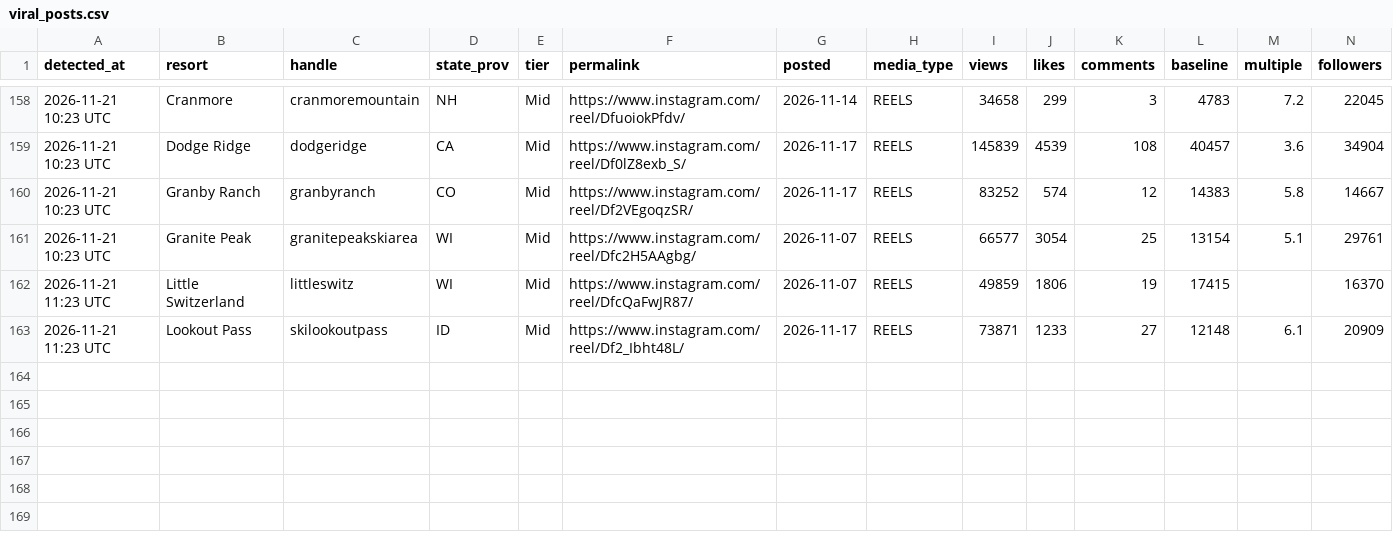
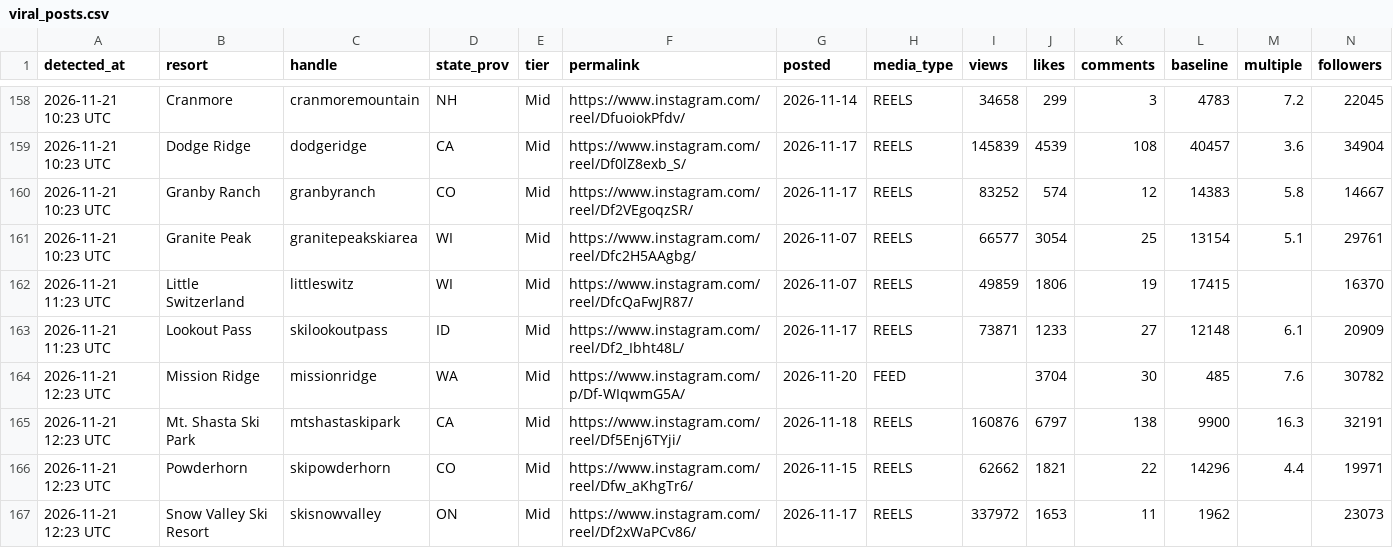
Before and after one commit to deanisaac06/Resort-Account-Tracking, a CSV file: data/viral_posts.csv, drawn as a sheet; only a part is shown, gaps mark what is left out; rows hold the shown columns only; the diff names each change by its address in the sheet, - before the commit and + after, or states it on an @@ line.

```diff
--- a/data/viral_posts.csv
+++ b/data/viral_posts.csv
+row 164: 2026-11-21 12:23 UTC | Mission Ridge | missionridge | WA | Mid | https://www.instagram.com/p/Df-WIqwmG5A/ | 2026-11-20 | FEED |  | 3704 | 30 | 485 | 7.6 | 30782
+row 165: 2026-11-21 12:23 UTC | Mt. Shasta Ski Park | mtshastaskipark | CA | Mid | https://www.instagram.com/reel/Df5Enj6TYji/ | 2026-11-18 | REELS | 160876 | 6797 | 138 | 9900 | 16.3 | 32191
+row 166: 2026-11-21 12:23 UTC | Powderhorn | skipowderhorn | CO | Mid | https://www.instagram.com/reel/Dfw_aKhgTr6/ | 2026-11-15 | REELS | 62662 | 1821 | 22 | 14296 | 4.4 | 19971
+row 167: 2026-11-21 12:23 UTC | Snow Valley Ski Resort | skisnowvalley | ON | Mid | https://www.instagram.com/reel/Df2xWaPCv86/ | 2026-11-17 | REELS | 337972 | 1653 | 11 | 1962 |  | 23073
```
Also changed, not shown: data/accounts.csv, 1 other file.
